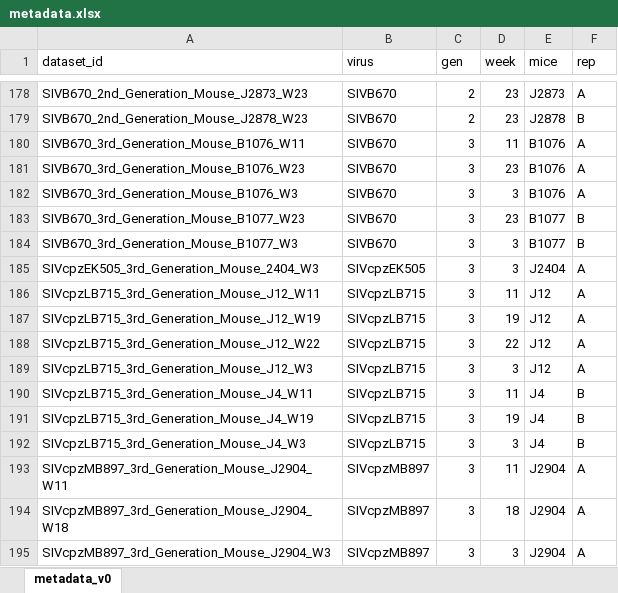
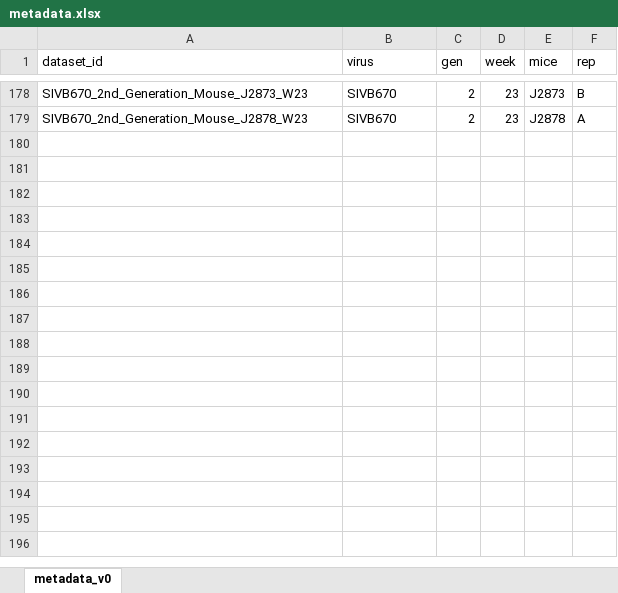
Before and after one commit to Jcurlin/viral_variant_explorer, an Excel workbook: data/metadata.xlsx, sheet metadata_v0, drawn as a sheet; only a part is shown, gaps mark what is left out; values as stored, in another font and other column widths than the file's, no borders; the diff covers the shown part only; the diff names each change by its address in the sheet, - before the commit and + after, or states it on an @@ line.

```diff
--- a/data/metadata.xlsx (sheet metadata_v0)
+++ b/data/metadata.xlsx (sheet metadata_v0)
-F178 (rep): A
+F178 (rep): B
-F179 (rep): B
+F179 (rep): A
@@ row 180 hidden: SIVB670_3rd_Generation_Mouse_B1076_W11 | SIVB670 | 3 | 11 | B1076 | A @@
@@ row 181 hidden: SIVB670_3rd_Generation_Mouse_B1076_W23 | SIVB670 | 3 | 23 | B1076 | A @@
@@ row 182 hidden: SIVB670_3rd_Generation_Mouse_B1076_W3 | SIVB670 | 3 | 3 | B1076 | A @@
@@ row 183 hidden: SIVB670_3rd_Generation_Mouse_B1077_W23 | SIVB670 | 3 | 23 | B1077 | B @@
@@ row 184 hidden: SIVB670_3rd_Generation_Mouse_B1077_W3 | SIVB670 | 3 | 3 | B1077 | B @@
@@ row 185 hidden: SIVcpzEK505_3rd_Generation_Mouse_2404_W3 | SIVcpzEK505 | 3 | 3 | J2404 | A @@
@@ row 186 hidden: SIVcpzLB715_3rd_Generation_Mouse_J12_W11 | SIVcpzLB715 | 3 | 11 | J12 | A @@
@@ row 187 hidden: SIVcpzLB715_3rd_Generation_Mouse_J12_W19 | SIVcpzLB715 | 3 | 19 | J12 | A @@
@@ row 188 hidden: SIVcpzLB715_3rd_Generation_Mouse_J12_W22 | SIVcpzLB715 | 3 | 22 | J12 | A @@
@@ row 189 hidden: SIVcpzLB715_3rd_Generation_Mouse_J12_W3 | SIVcpzLB715 | 3 | 3 | J12 | A @@
@@ row 190 hidden: SIVcpzLB715_3rd_Generation_Mouse_J4_W11 | SIVcpzLB715 | 3 | 11 | J4 | B @@
@@ row 191 hidden: SIVcpzLB715_3rd_Generation_Mouse_J4_W19 | SIVcpzLB715 | 3 | 19 | J4 | B @@
@@ row 192 hidden: SIVcpzLB715_3rd_Generation_Mouse_J4_W3 | SIVcpzLB715 | 3 | 3 | J4 | B @@
@@ row 193 hidden: SIVcpzMB897_3rd_Generation_Mouse_J2904_W11 | SIVcpzMB897 | 3 | 11 | J2904 | A @@
@@ row 194 hidden: SIVcpzMB897_3rd_Generation_Mouse_J2904_W18 | SIVcpzMB897 | 3 | 18 | J2904 | A @@
@@ row 195 hidden: SIVcpzMB897_3rd_Generation_Mouse_J2904_W3 | SIVcpzMB897 | 3 | 3 | J2904 | A @@
```
Also changed, not shown: 170 hidden or unhidden rows and 1 edited cell elsewhere in this sheet, 1 other file.
